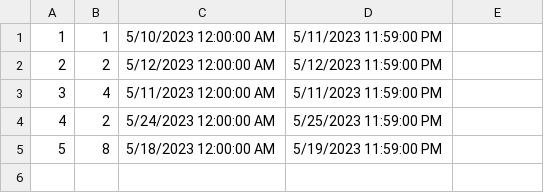
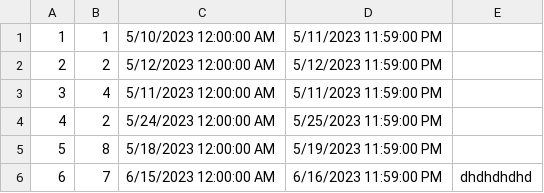
Before and after one commit to anjalovric/Tim1, a CSV file: InitialProject/Resources/Data/accommodationRenovations.csv, drawn as a sheet; the diff names each change by its address in the sheet, - before the commit and + after, or states it on an @@ line.

```diff
--- a/InitialProject/Resources/Data/accommodationRenovations.csv
+++ b/InitialProject/Resources/Data/accommodationRenovations.csv
+row 6: 6 | 7 | 6/15/2023 12:00:00 AM | 6/16/2023 11:59:00 PM | dhdhdhdhd
```
Also changed, not shown: InitialProject/Resources/Data/accommodationReservations.csv, InitialProject/Resources/Data/accommodationReviewImages.csv, 29 other files.
